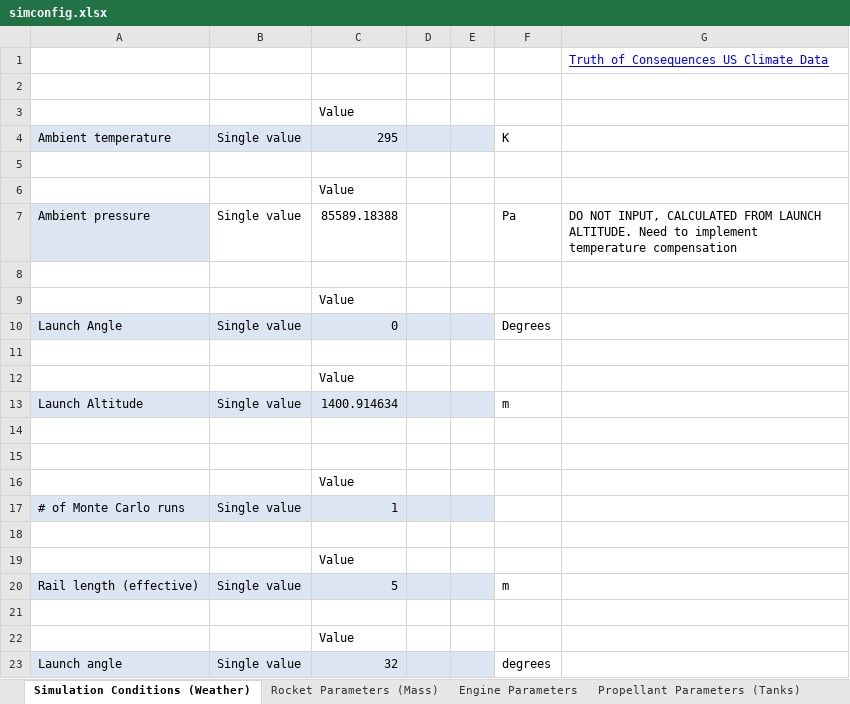
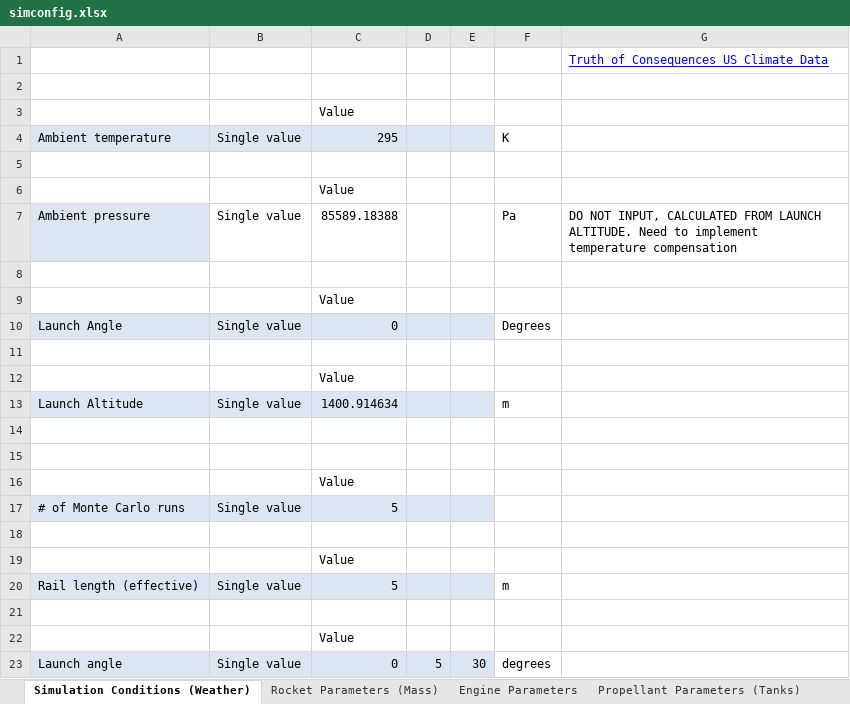
Before and after one commit to UAH-IREC/IREC-ROCSIM, an Excel workbook: simconfig.xlsx, sheet Simulation Conditions (Weather), drawn as a sheet; values as stored, in another font and other column widths than the file's, no borders; the diff names each change by its address in the sheet, - before the commit and + after, or states it on an @@ line.

```diff
--- a/simconfig.xlsx (sheet Simulation Conditions (Weather))
+++ b/simconfig.xlsx (sheet Simulation Conditions (Weather))
-C17: 1
+C17: 5
-C23: 32
+C23: 0
-D23: (empty)
+D23: 5
-E23: (empty)
+E23: 30
```
Also changed, not shown: sheet Propellant Parameters (Tanks), sheet Rocket Parameters (Mass), formulas that keep their value, 34 other files.
